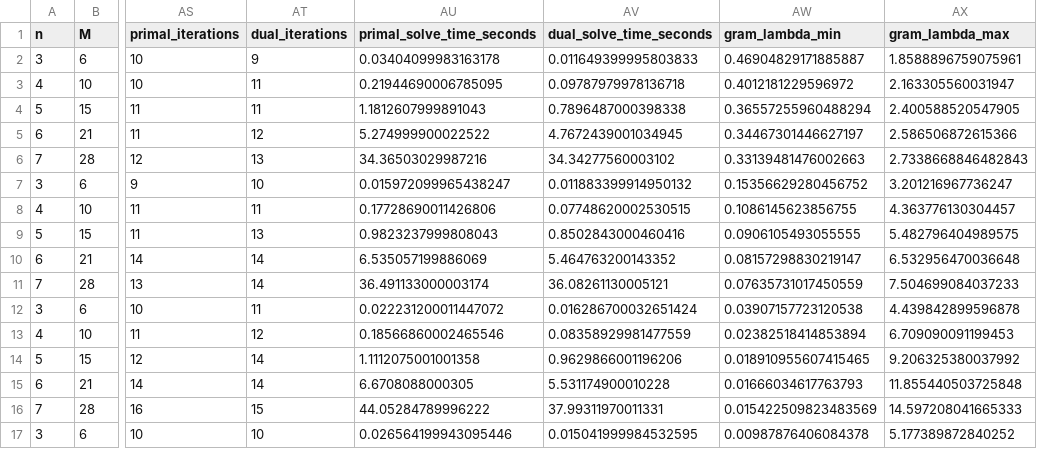
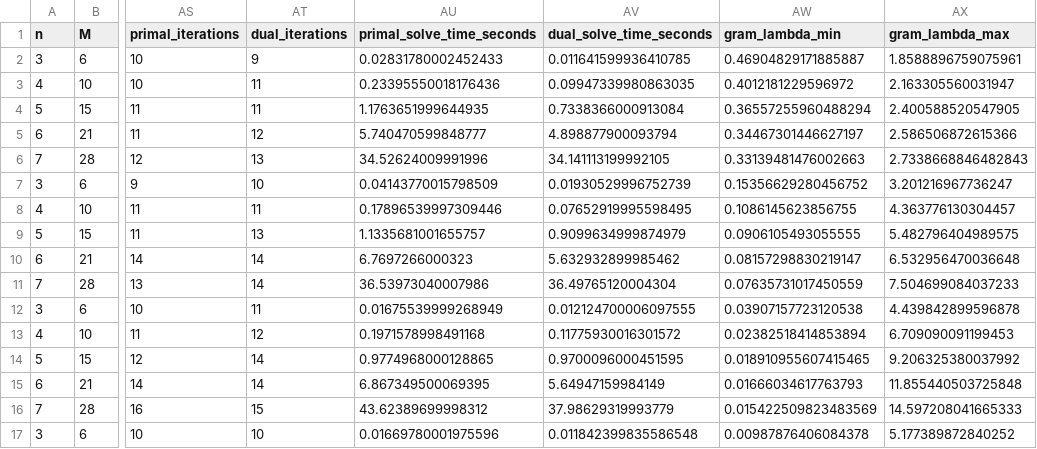
Before and after one commit to chenxu8817-cyber/quantum-change-intervals, a CSV file: paper1/reproduced/certified_sdp_results.csv, drawn as a sheet; only a part is shown, gaps mark what is left out; the diff covers the shown part only; the diff names each change by its address in the sheet, - before the commit and + after, or states it on an @@ line.

```diff
--- a/paper1/reproduced/certified_sdp_results.csv
+++ b/paper1/reproduced/certified_sdp_results.csv
-AU2 (primal_solve_time_seconds): 0.03404099983163178
+AU2 (primal_solve_time_seconds): 0.02831780002452433
-AV2 (dual_solve_time_seconds): 0.011649399995803833
+AV2 (dual_solve_time_seconds): 0.011641599936410785
-AU3 (primal_solve_time_seconds): 0.21944690006785095
+AU3 (primal_solve_time_seconds): 0.23395550018176436
-AV3 (dual_solve_time_seconds): 0.09787979978136718
+AV3 (dual_solve_time_seconds): 0.09947339980863035
-AU4 (primal_solve_time_seconds): 1.1812607999891043
+AU4 (primal_solve_time_seconds): 1.1763651999644935
-AV4 (dual_solve_time_seconds): 0.7896487000398338
+AV4 (dual_solve_time_seconds): 0.7338366000913084
-AU5 (primal_solve_time_seconds): 5.274999900022522
+AU5 (primal_solve_time_seconds): 5.740470599848777
-AV5 (dual_solve_time_seconds): 4.7672439001034945
+AV5 (dual_solve_time_seconds): 4.898877900093794
-AU6 (primal_solve_time_seconds): 34.36503029987216
+AU6 (primal_solve_time_seconds): 34.52624009991996
-AV6 (dual_solve_time_seconds): 34.34277560003102
+AV6 (dual_solve_time_seconds): 34.141113199992105
-AU7 (primal_solve_time_seconds): 0.015972099965438247
+AU7 (primal_solve_time_seconds): 0.04143770015798509
-AV7 (dual_solve_time_seconds): 0.011883399914950132
+AV7 (dual_solve_time_seconds): 0.01930529996752739
-AU8 (primal_solve_time_seconds): 0.17728690011426806
+AU8 (primal_solve_time_seconds): 0.17896539997309446
-AV8 (dual_solve_time_seconds): 0.07748620002530515
+AV8 (dual_solve_time_seconds): 0.07652919995598495
-AU9 (primal_solve_time_seconds): 0.9823237999808043
+AU9 (primal_solve_time_seconds): 1.1335681001655757
-AV9 (dual_solve_time_seconds): 0.8502843000460416
+AV9 (dual_solve_time_seconds): 0.9099634999874979
-AU10 (primal_solve_time_seconds): 6.535057199886069
+AU10 (primal_solve_time_seconds): 6.7697266000323
-AV10 (dual_solve_time_seconds): 5.464763200143352
+AV10 (dual_solve_time_seconds): 5.632932899985462
-AU11 (primal_solve_time_seconds): 36.491133000003174
+AU11 (primal_solve_time_seconds): 36.53973040007986
-AV11 (dual_solve_time_seconds): 36.08261130005121
+AV11 (dual_solve_time_seconds): 36.49765120004304
-AU12 (primal_solve_time_seconds): 0.022231200011447072
+AU12 (primal_solve_time_seconds): 0.01675539999268949
-AV12 (dual_solve_time_seconds): 0.016286700032651424
+AV12 (dual_solve_time_seconds): 0.012124700006097555
-AU13 (primal_solve_time_seconds): 0.18566860002465546
+AU13 (primal_solve_time_seconds): 0.1971578998491168
-AV13 (dual_solve_time_seconds): 0.08358929981477559
+AV13 (dual_solve_time_seconds): 0.11775930016301572
-AU14 (primal_solve_time_seconds): 1.1112075001001358
+AU14 (primal_solve_time_seconds): 0.9774968000128865
-AV14 (dual_solve_time_seconds): 0.9629866001196206
+AV14 (dual_solve_time_seconds): 0.9700096000451595
-AU15 (primal_solve_time_seconds): 6.6708088000305
+AU15 (primal_solve_time_seconds): 6.867349500069395
-AV15 (dual_solve_time_seconds): 5.531174900010228
+AV15 (dual_solve_time_seconds): 5.64947159984149
-AU16 (primal_solve_time_seconds): 44.05284789996222
+AU16 (primal_solve_time_seconds): 43.62389699998312
-AV16 (dual_solve_time_seconds): 37.99311970011331
+AV16 (dual_solve_time_seconds): 37.98629319993779
-AU17 (primal_solve_time_seconds): 0.026564199943095446
+AU17 (primal_solve_time_seconds): 0.01669780001975596
-AV17 (dual_solve_time_seconds): 0.015041999984532595
+AV17 (dual_solve_time_seconds): 0.011842399835586548
```
Also changed, not shown: 28 edited cells elsewhere in this file, certified_sdp_results.csv, paper1/paper1_h0_certified_sdp.csv, 34 other files.
